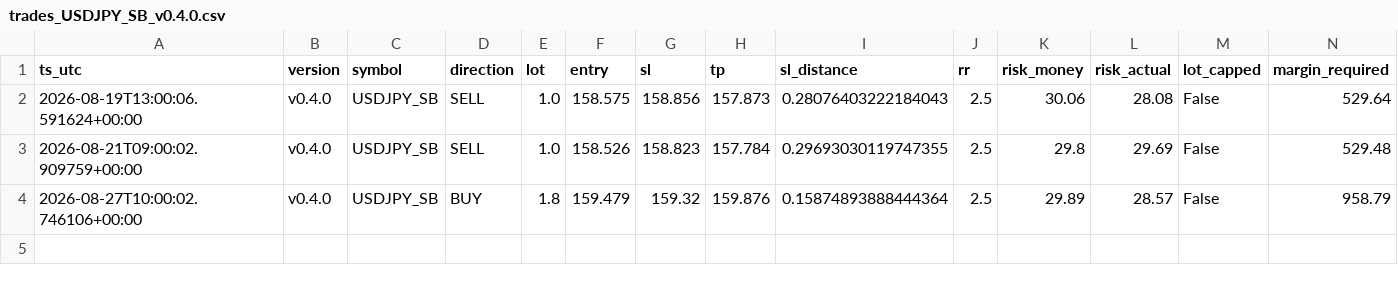
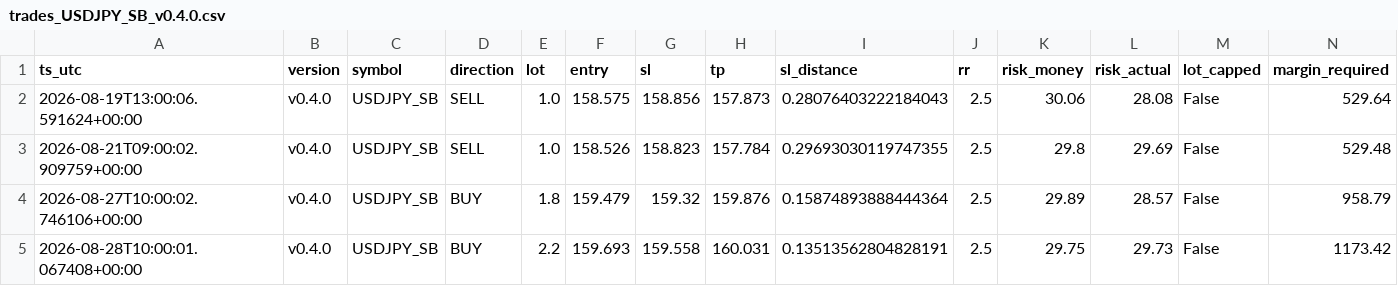
Before and after one commit to jorgenofuentes/tb-logs, a CSV file: trades_USDJPY_SB_v0.4.0.csv, drawn as a sheet; only a part is shown; rows hold the shown columns only; the diff names each change by its address in the sheet, - before the commit and + after, or states it on an @@ line.

```diff
--- a/trades_USDJPY_SB_v0.4.0.csv
+++ b/trades_USDJPY_SB_v0.4.0.csv
+row 5: 2026-08-28T10:00:01.067408+00:00 | v0.4.0 | USDJPY_SB | BUY | 2.2 | 159.693 | 159.558 | 160.031 | 0.13513562804828191 | 2.5 | 29.75 | 29.73 | False | 1173.42
```
Also changed, not shown: signals_USDJPY_SB_v0.4.0.csv, 3 other files.
